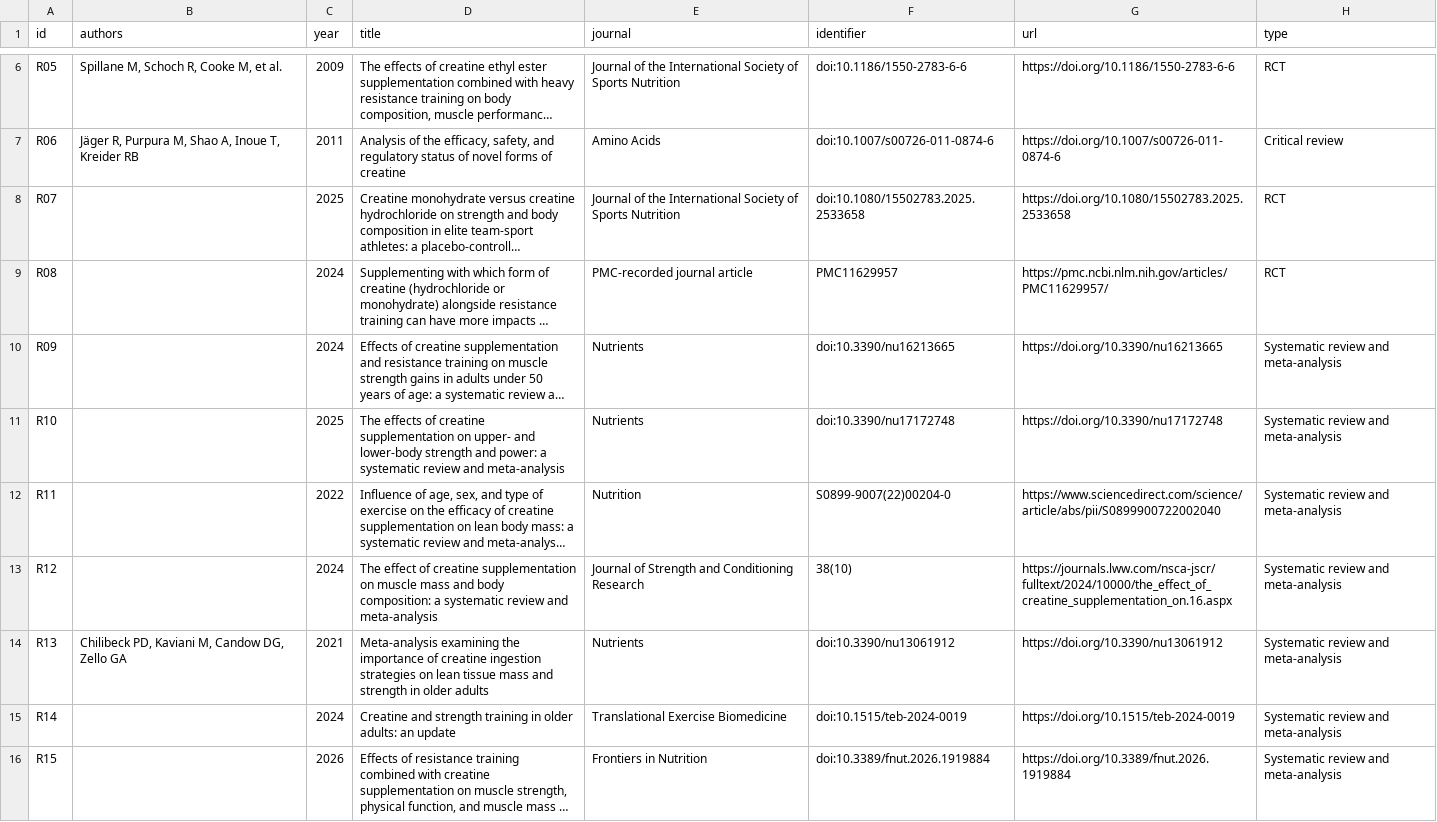
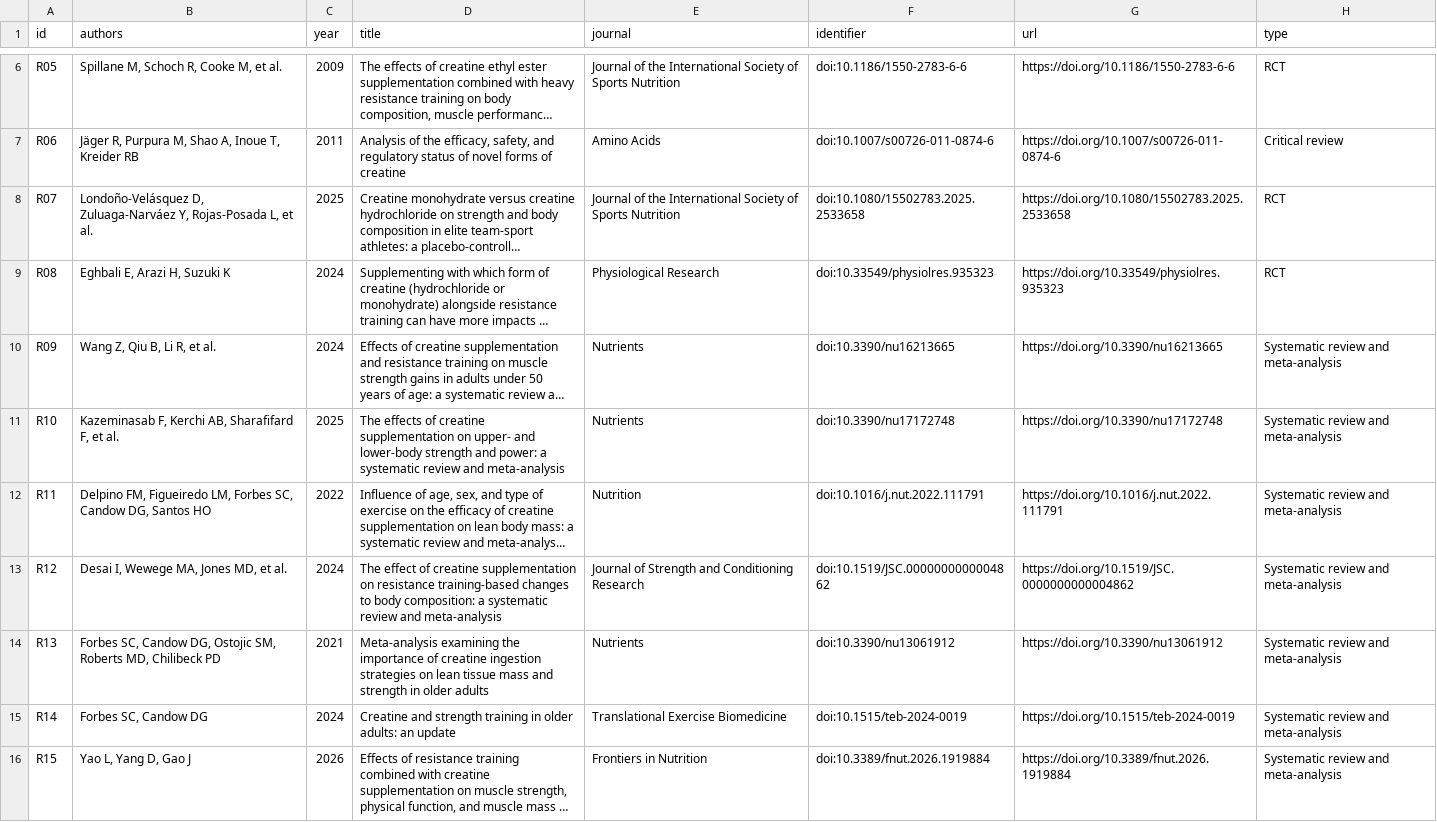
Before and after one commit to tokyonocturn/creatine-evidence-review, a CSV file: data/references.csv, drawn as a sheet; only a part is shown, gaps mark what is left out; long unchanged cells end in …; the diff covers the shown part only; the diff names each change by its address in the sheet, - before the commit and + after, or states it on an @@ line.

```diff
--- a/data/references.csv
+++ b/data/references.csv
-B8 (authors): (empty)
+B8 (authors): Londoño-Velásquez D, Zuluaga-Narváez Y, Rojas-Posada L, et al.
-B9 (authors): (empty)
+B9 (authors): Eghbali E, Arazi H, Suzuki K
-E9 (journal): PMC-recorded journal article
+E9 (journal): Physiological Research
-F9 (identifier): PMC11629957
+F9 (identifier): doi:10.33549/physiolres.935323
-G9 (url): https://pmc.ncbi.nlm.nih.gov/articles/PMC11629957/
+G9 (url): https://doi.org/10.33549/physiolres.935323
-B10 (authors): (empty)
+B10 (authors): Wang Z, Qiu B, Li R, et al.
-B11 (authors): (empty)
+B11 (authors): Kazeminasab F, Kerchi AB, Sharafifard F, et al.
-B12 (authors): (empty)
+B12 (authors): Delpino FM, Figueiredo LM, Forbes SC, Candow DG, Santos HO
-F12 (identifier): S0899-9007(22)00204-0
+F12 (identifier): doi:10.1016/j.nut.2022.111791
-G12 (url): https://www.sciencedirect.com/science/article/abs/pii/S0899900722002040
+G12 (url): https://doi.org/10.1016/j.nut.2022.111791
-B13 (authors): (empty)
+B13 (authors): Desai I, Wewege MA, Jones MD, et al.
-D13 (title): …supplementation on muscle mass and body composition:…
+D13 (title): …supplementation on resistance training-based changes to body composition:…
-F13 (identifier): 38(10)
+F13 (identifier): doi:10.1519/JSC.0000000000004862
-G13 (url): https://journals.lww.com/nsca-jscr/fulltext/2024/10000/the_effect_of_creatine_supplementation_on.16.aspx
+G13 (url): https://doi.org/10.1519/JSC.0000000000004862
-B14 (authors): Chilibeck PD, Kaviani M, Candow DG, Zello GA
+B14 (authors): Forbes SC, Candow DG, Ostojic SM, Roberts MD, Chilibeck PD
-B15 (authors): (empty)
+B15 (authors): Forbes SC, Candow DG
-B16 (authors): (empty)
+B16 (authors): Yao L, Yang D, Gao J
```
Also changed, not shown: 80 edited cells elsewhere in this file, data/evidence.csv, 2 other files.
